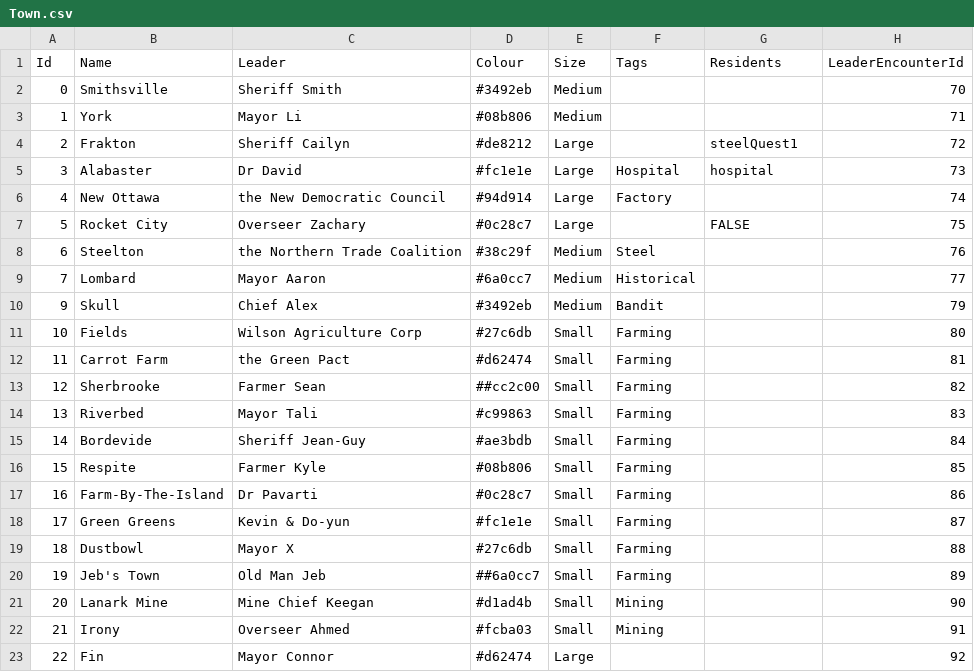
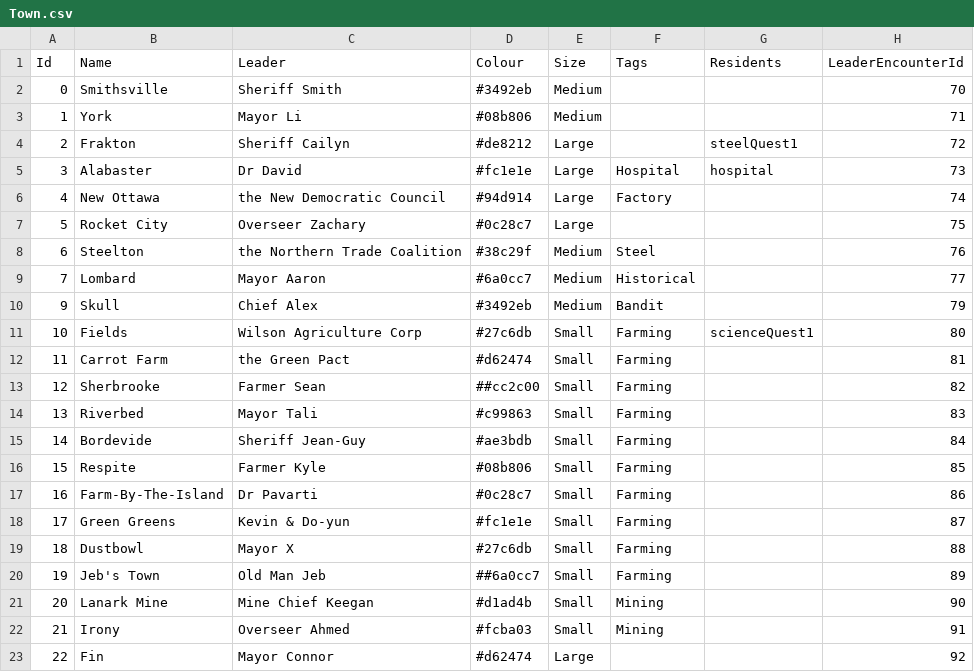
Before and after one commit to GameDevProject-S20/Pre-Production, a CSV file: 4900Project/Assets/StreamingAssets/BackupData/Town.csv, drawn as a sheet.

```diff
--- a/4900Project/Assets/StreamingAssets/BackupData/Town.csv
+++ b/4900Project/Assets/StreamingAssets/BackupData/Town.csv
@@ -6,3 +6,3 @@ Id,Name,Leader,Colour,Size,Tags,Residents,LeaderEncounterId
 4,New Ottawa,the New Democratic Council,#94d914,Large,Factory,,74
-5,Rocket City,Overseer Zachary,#0c28c7,Large,,FALSE,75
+5,Rocket City,Overseer Zachary,#0c28c7,Large,,,75
 6,Steelton,the Northern Trade Coalition,#38c29f,Medium,Steel,,76
@@ -10,3 +10,3 @@ Id,Name,Leader,Colour,Size,Tags,Residents,LeaderEncounterId
 9,Skull,Chief Alex,#3492eb,Medium,Bandit,,79
-10,Fields,Wilson Agriculture Corp,#27c6db,Small,Farming,,80
+10,Fields,Wilson Agriculture Corp,#27c6db,Small,Farming,scienceQuest1,80
 11,Carrot Farm,the Green Pact,#d62474,Small,Farming,,81
```
Also changed, not shown: 4900Project/Assets/StreamingAssets/BackupData/Items.csv, 10 other files.
